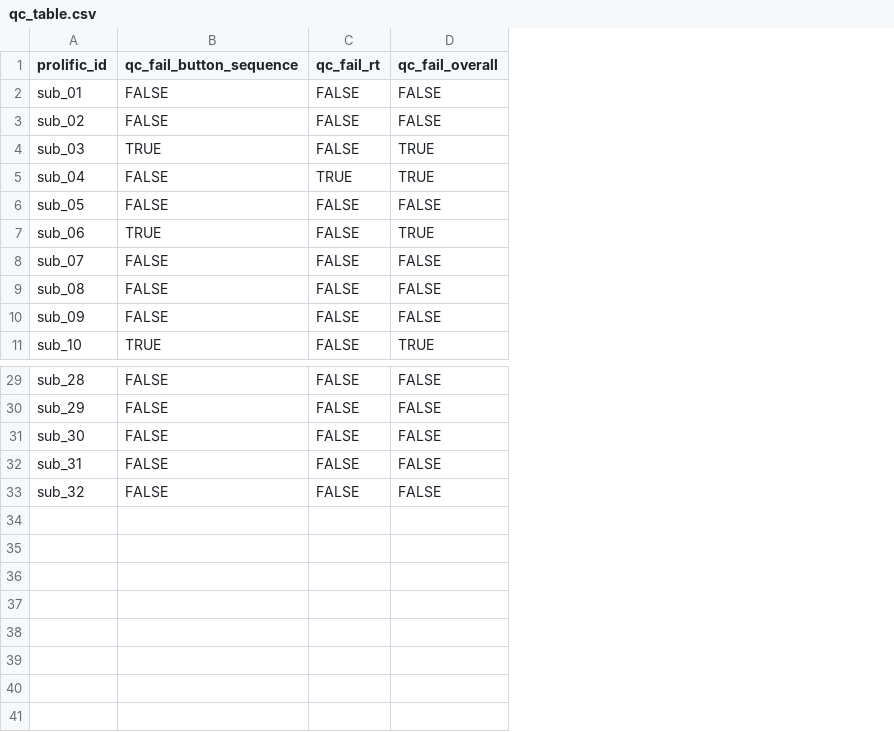
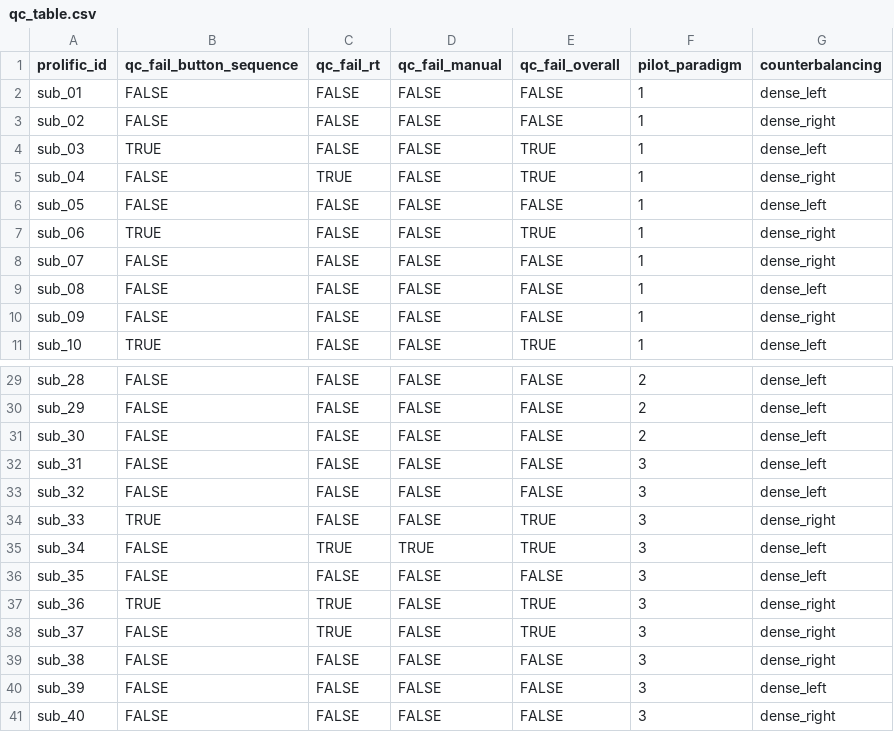
Before and after one commit to LevanBokeria/density_2_analysis, a CSV file: results/pilots/preprocessed_data/qc_table.csv, drawn as a sheet; only a part is shown, gaps mark what is left out; the diff names each change by its address in the sheet, - before the commit and + after, or states it on an @@ line.

```diff
--- a/results/pilots/preprocessed_data/qc_table.csv
+++ b/results/pilots/preprocessed_data/qc_table.csv
+column D (qc_fail_manual), rows 2-11: all FALSE; rows 29-33: all FALSE
+column F (pilot_paradigm), rows 2-11: all 1; rows 29-33: 2 | 2 | 2 | 3 | 3
+column G (counterbalancing), rows 2-11: dense_left | dense_right | dense_left | dense_right | dense_left | dense_right | dense_right | dense_left | dense_right | dense_left; rows 29-33: all dense_left
+row 34: sub_33 | TRUE | FALSE | FALSE | TRUE | 3 | dense_right
+row 35: sub_34 | FALSE | TRUE | TRUE | TRUE | 3 | dense_left
+row 36: sub_35 | FALSE | FALSE | FALSE | FALSE | 3 | dense_left
+row 37: sub_36 | TRUE | TRUE | FALSE | TRUE | 3 | dense_right
+row 38: sub_37 | FALSE | TRUE | FALSE | TRUE | 3 | dense_right
+row 39: sub_38 | FALSE | FALSE | FALSE | FALSE | 3 | dense_right
+row 40: sub_39 | FALSE | FALSE | FALSE | FALSE | 3 | dense_left
+row 41: sub_40 | FALSE | FALSE | FALSE | FALSE | 3 | dense_right
```
Also changed, not shown: docs/miscellaneous/payment.csv, results/pilots/preprocessed_data/debriefings.csv, 16 other files.
